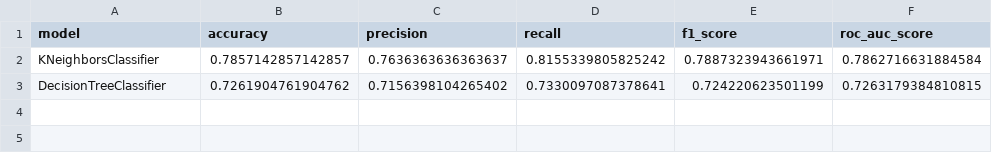
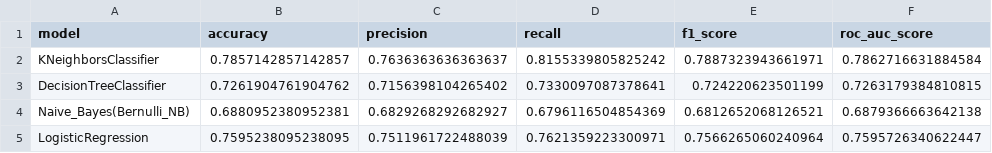
Before and after one commit to pabloing93/credit-scoring-prediction, a CSV file: scores.csv, drawn as a sheet; the diff names each change by its address in the sheet, - before the commit and + after, or states it on an @@ line.

Commit message:
modelo de naive bayes y regresión logística lineal

```diff
--- a/scores.csv
+++ b/scores.csv
+row 4: Naive_Bayes(Bernulli_NB) | 0.6880952380952381 | 0.6829268292682927 | 0.6796116504854369 | 0.6812652068126521 | 0.6879366663642138
+row 5: LogisticRegression | 0.7595238095238095 | 0.7511961722488039 | 0.7621359223300971 | 0.7566265060240964 | 0.7595726340622447
```
Also changed, not shown: 3 other files.
